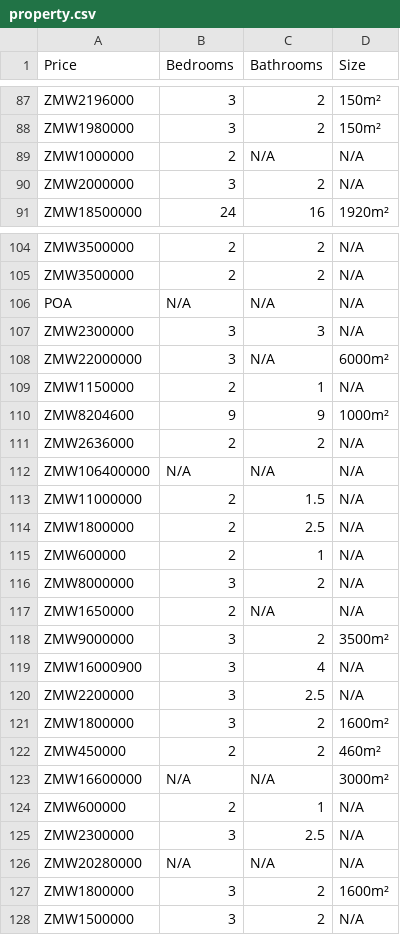
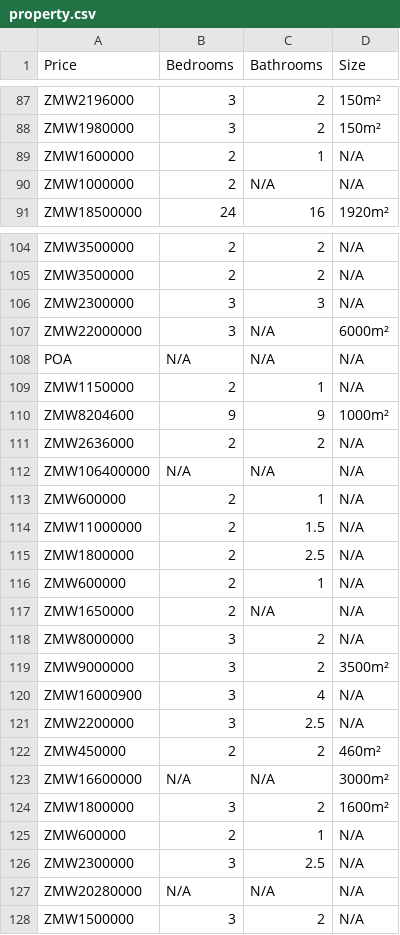
Before and after one commit to tanjalustrek/Property-Cost-Lusaka, a CSV file: property.csv, drawn as a sheet; only a part is shown, gaps mark what is left out; the diff covers the shown part only.

```diff
--- a/property.csv
+++ b/property.csv
@@ -88,4 +88,4 @@ ZMW2196000,3,2,150m²
 ZMW1980000,3,2,150m²
+ZMW1600000,2,1,N/A
 ZMW1000000,2,N/A,N/A
-ZMW2000000,3,2,N/A
 ZMW18500000,24,16,1920m²
@@ -105,5 +105,5 @@ ZMW3500000,2,2,N/A
 ZMW3500000,2,2,N/A
-POA,N/A,N/A,N/A
 ZMW2300000,3,3,N/A
 ZMW22000000,3,N/A,6000m²
+POA,N/A,N/A,N/A
 ZMW1150000,2,1,N/A
@@ -112,2 +112,3 @@ ZMW2636000,2,2,N/A
 ZMW106400000,N/A,N/A,N/A
+ZMW600000,2,1,N/A
 ZMW11000000,2,1.5,N/A
@@ -115,4 +116,4 @@ ZMW1800000,2,2.5,N/A
 ZMW600000,2,1,N/A
+ZMW1650000,2,N/A,N/A
 ZMW8000000,3,2,N/A
-ZMW1650000,2,N/A,N/A
 ZMW9000000,3,2,3500m²
@@ -120,5 +121,5 @@ ZMW16000900,3,4,N/A
 ZMW2200000,3,2.5,N/A
-ZMW1800000,3,2,1600m²
 ZMW450000,2,2,460m²
 ZMW16600000,N/A,N/A,3000m²
+ZMW1800000,3,2,1600m²
 ZMW600000,2,1,N/A
@@ -126,3 +127,2 @@ ZMW2300000,3,2.5,N/A
 ZMW20280000,N/A,N/A,N/A
-ZMW1800000,3,2,1600m²
 ZMW1500000,3,2,N/A
```
Also changed, not shown: 5 added rows, 5 removed rows and 8 moved rows elsewhere in this file, 1 other file.
